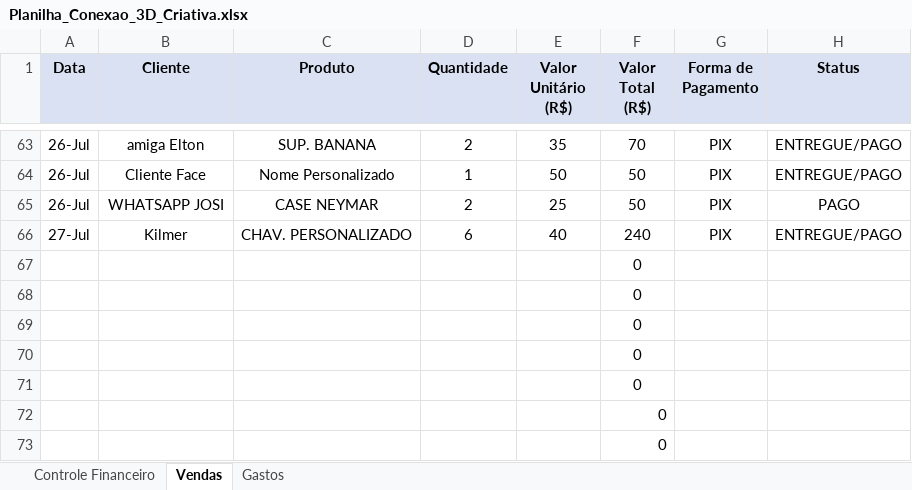
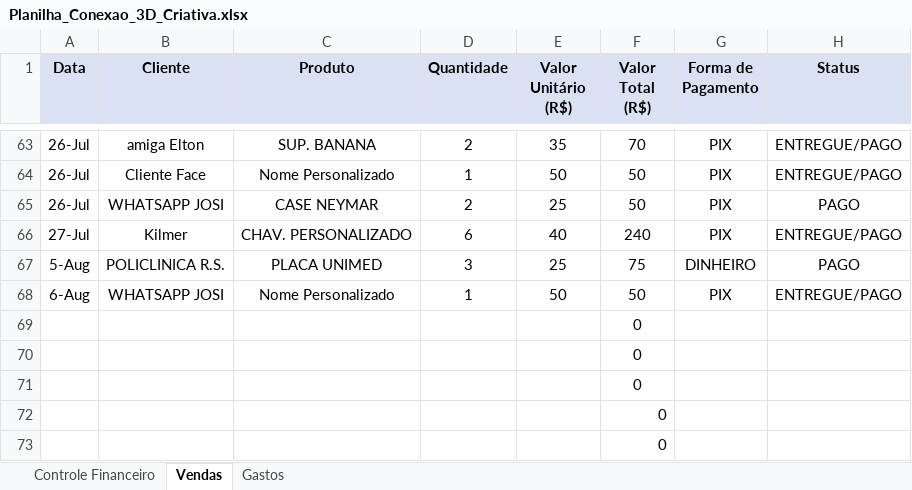
Before and after one commit to ClaudioSperb/impressao-3D, an Excel workbook: Impressao 3D/Planilha_Conexao_3D_Criativa.xlsx, sheet Vendas, drawn as a sheet; only a part is shown, gaps mark what is left out; values as stored, in another font and other column widths than the file's, no borders; removed rows and columns are numbered as before the commit, all else as after; the diff names each change by its address in the sheet, - before the commit and + after, or states it on an @@ line.

Commit message:
Update Planilha_Conexao_3D_Criativa.xlsx

```diff
--- a/Impressao 3D/Planilha_Conexao_3D_Criativa.xlsx (sheet Vendas)
+++ b/Impressao 3D/Planilha_Conexao_3D_Criativa.xlsx (sheet Vendas)
-row 67:  |  |  |  |  | 0
-row 68:  |  |  |  |  | 0
+row 67: 5-Aug | POLICLINICA R.S. | PLACA UNIMED | 3 | 25 | 75 | DINHEIRO | PAGO
+row 68: 6-Aug | WHATSAPP JOSI | Nome Personalizado | 1 | 50 | 50 | PIX | ENTREGUE/PAGO
```
Also changed, not shown: sheet Controle Financeiro, sheet Gastos.
